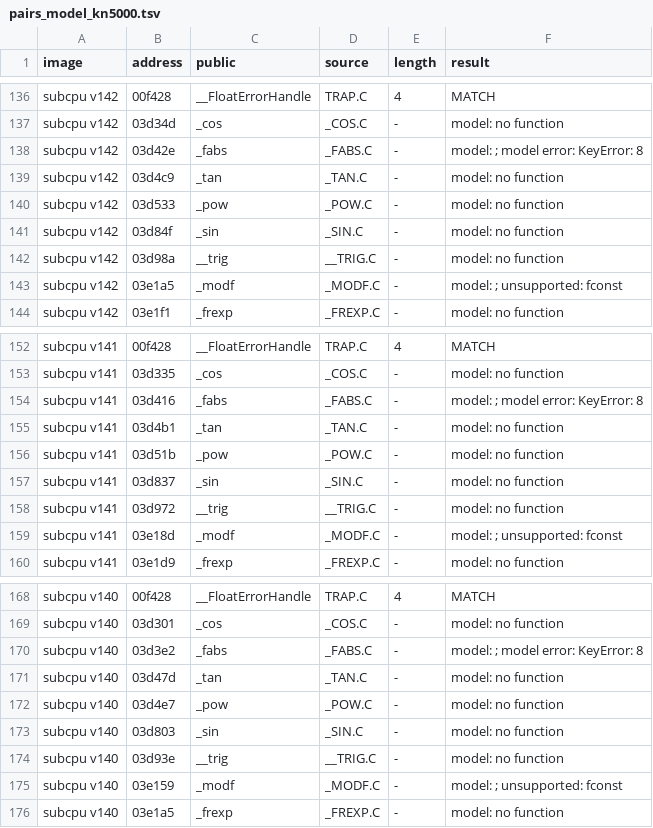
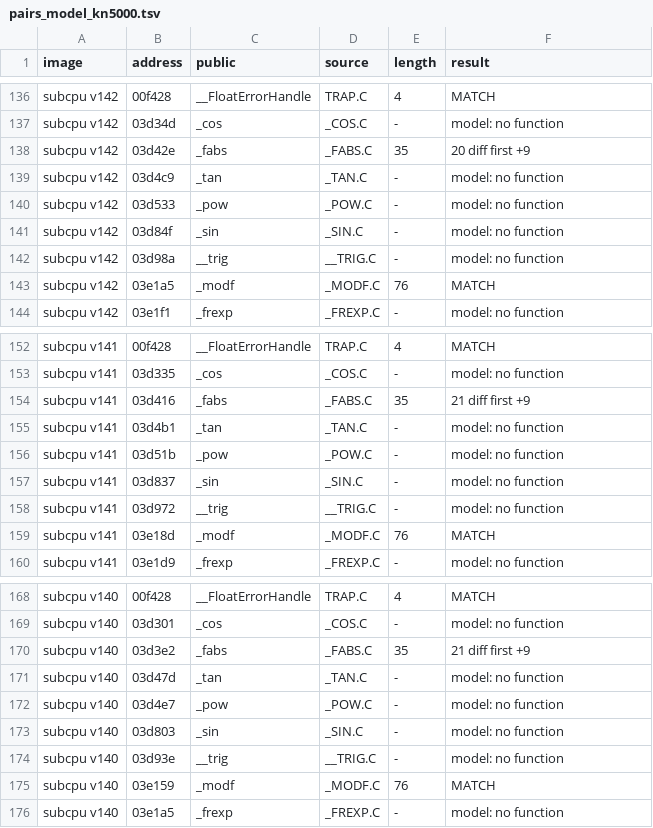
Before and after one commit to ArqueologiaDigital/technics-roms-disasm, a TSV file: scripts/analysis/cc900/results/pairs_model_kn5000.tsv, drawn as a sheet; only a part is shown, gaps mark what is left out; the diff covers the shown part only.

```diff
--- a/scripts/analysis/cc900/results/pairs_model_kn5000.tsv
+++ b/scripts/analysis/cc900/results/pairs_model_kn5000.tsv
@@ -137,3 +137,3 @@ subcpu v142	00f428	__FloatErrorHandle	TRAP.C	4	MATCH
 subcpu v142	03d34d	_cos	_COS.C	-	model: no function
-subcpu v142	03d42e	_fabs	_FABS.C	-	model: ; model error: KeyError: 8
+subcpu v142	03d42e	_fabs	_FABS.C	35	20 diff first +9
 subcpu v142	03d4c9	_tan	_TAN.C	-	model: no function
@@ -142,3 +142,3 @@ subcpu v142	03d84f	_sin	_SIN.C	-	model: no function
 subcpu v142	03d98a	__trig	__TRIG.C	-	model: no function
-subcpu v142	03e1a5	_modf	_MODF.C	-	model: ; unsupported: fconst
+subcpu v142	03e1a5	_modf	_MODF.C	76	MATCH
 subcpu v142	03e1f1	_frexp	_FREXP.C	-	model: no function
@@ -153,3 +153,3 @@ subcpu v141	00f428	__FloatErrorHandle	TRAP.C	4	MATCH
 subcpu v141	03d335	_cos	_COS.C	-	model: no function
-subcpu v141	03d416	_fabs	_FABS.C	-	model: ; model error: KeyError: 8
+subcpu v141	03d416	_fabs	_FABS.C	35	21 diff first +9
 subcpu v141	03d4b1	_tan	_TAN.C	-	model: no function
@@ -158,3 +158,3 @@ subcpu v141	03d837	_sin	_SIN.C	-	model: no function
 subcpu v141	03d972	__trig	__TRIG.C	-	model: no function
-subcpu v141	03e18d	_modf	_MODF.C	-	model: ; unsupported: fconst
+subcpu v141	03e18d	_modf	_MODF.C	76	MATCH
 subcpu v141	03e1d9	_frexp	_FREXP.C	-	model: no function
@@ -169,3 +169,3 @@ subcpu v140	00f428	__FloatErrorHandle	TRAP.C	4	MATCH
 subcpu v140	03d301	_cos	_COS.C	-	model: no function
-subcpu v140	03d3e2	_fabs	_FABS.C	-	model: ; model error: KeyError: 8
+subcpu v140	03d3e2	_fabs	_FABS.C	35	21 diff first +9
 subcpu v140	03d47d	_tan	_TAN.C	-	model: no function
@@ -174,3 +174,3 @@ subcpu v140	03d803	_sin	_SIN.C	-	model: no function
 subcpu v140	03d93e	__trig	__TRIG.C	-	model: no function
-subcpu v140	03e159	_modf	_MODF.C	-	model: ; unsupported: fconst
+subcpu v140	03e159	_modf	_MODF.C	76	MATCH
 subcpu v140	03e1a5	_frexp	_FREXP.C	-	model: no function
```
Also changed, not shown: 1 edited cell elsewhere in this file, 8 other files.
